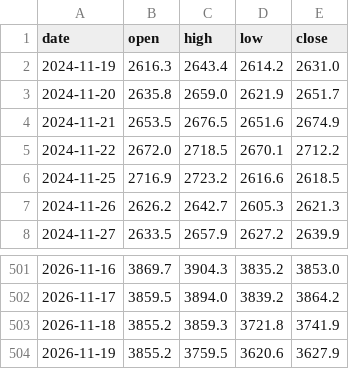
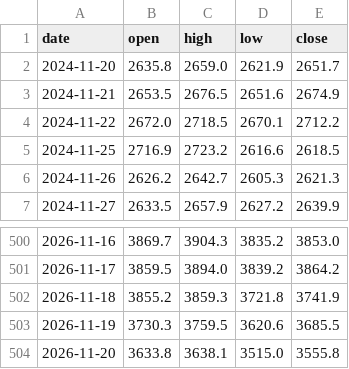
Before and after one commit to Allenvip1/G-F-U-T, a CSV file: data/price_gold.csv, drawn as a sheet; only a part is shown, gaps mark what is left out.

```diff
--- a/data/price_gold.csv
+++ b/data/price_gold.csv
@@ -1,3 +1,2 @@
 date,open,high,low,close
-2024-11-19,2616.3,2643.4,2614.2,2631.0
 2024-11-20,2635.8,2659.0,2621.9,2651.7
@@ -503,2 +502,3 @@ date,open,high,low,close
 2026-11-18,3855.2,3859.3,3721.8,3741.9
-2026-11-19,3855.2,3759.5,3620.6,3627.9
+2026-11-19,3730.3,3759.5,3620.6,3685.5
+2026-11-20,3633.8,3638.1,3515.0,3555.8
```
Also changed, not shown: data/price_silver.csv, 1 other file.
